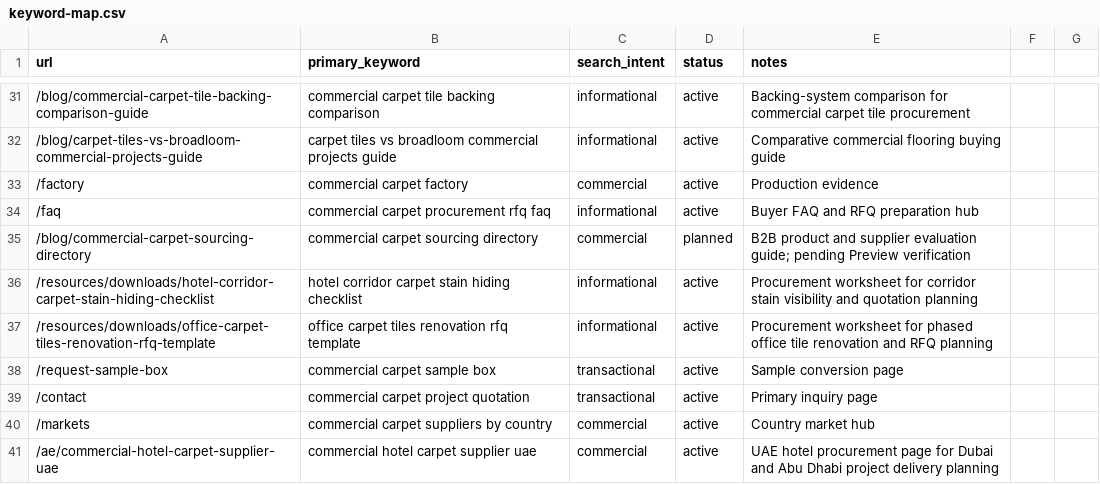
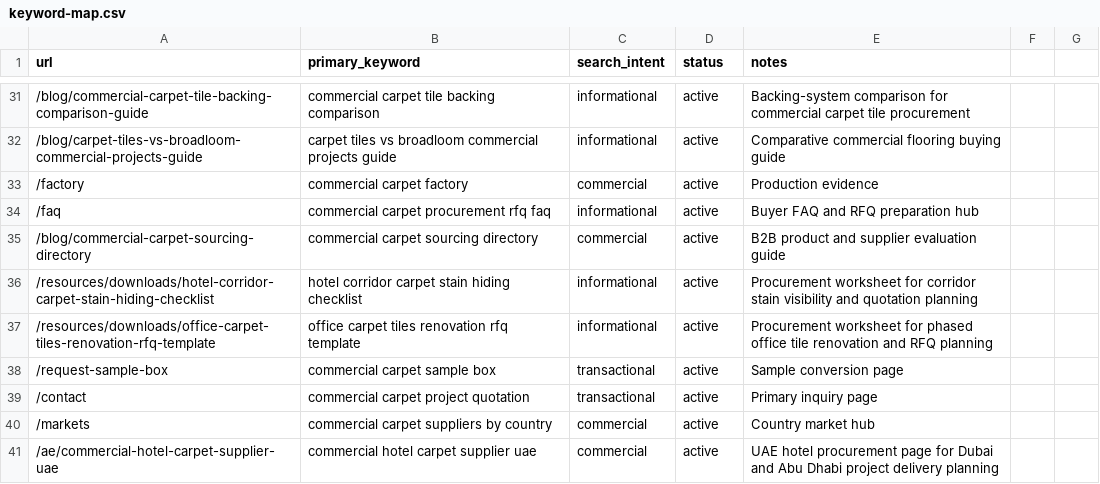
Before and after one commit to HCJJY123/carpet-website, a CSV file: keyword-map.csv, drawn as a sheet; only a part is shown, gaps mark what is left out.

Commit message:
chore: record preview verification for FAQ release

```diff
--- a/keyword-map.csv
+++ b/keyword-map.csv
@@ -34,3 +34,3 @@ url,primary_keyword,search_intent,status,notes
 /faq,commercial carpet procurement rfq faq,informational,active,Buyer FAQ and RFQ preparation hub
-/blog/commercial-carpet-sourcing-directory,commercial carpet sourcing directory,commercial,planned,B2B product and supplier evaluation guide; pending Preview verification
+/blog/commercial-carpet-sourcing-directory,commercial carpet sourcing directory,commercial,active,B2B product and supplier evaluation guide
 /resources/downloads/hotel-corridor-carpet-stain-hiding-checklist,hotel corridor carpet stain hiding checklist,informational,active,Procurement worksheet for corridor stain visibility and quotation planning
```
Also changed, not shown: 1 other file.
